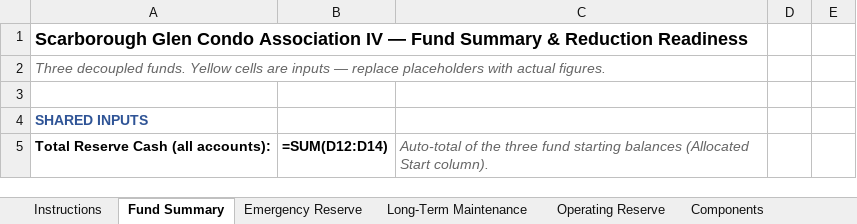
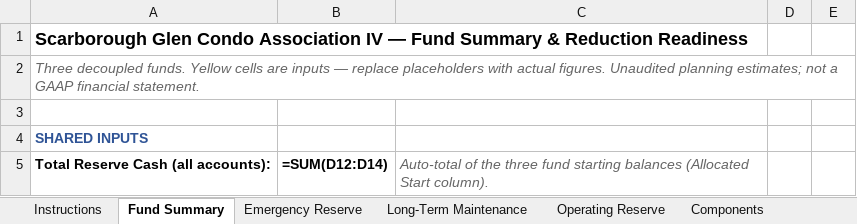
Before and after one commit to scarboroughglen/responsibilities, an Excel workbook: Condo_IV_Reserve_Plan.xlsx, sheet Fund Summary, drawn as a sheet; only a part is shown; values as stored, in another font and other column widths than the file's, no borders; formulas without a stored value are shown as written; conditional formats not drawn; the diff names each change by its address in the sheet, - before the commit and + after, or states it on an @@ line.

Commit message:
State unaudited/not-GAAP in the reserve plan; statements issued twice a year
- generate_entity_workbooks.py: Instructions and Fund Summary say the plan
  is unaudited planning estimates, not a financial statement, not
  prepared under U.S. GAAP, and not a CAI reserve study. Condo IV
  workbook regenerated (figures unchanged)
- Condo IV statement: Background says it is issued twice a year
  (mid-year in the fall with the proposed budget, full-year in the
  spring); this is the mid-year 2026 edition
- Entity_Statement_Prompt_Instructions.md: new section 0 with the
  twice-a-year schedule and what changes per edition

```diff
--- a/Condo_IV_Reserve_Plan.xlsx (sheet Fund Summary)
+++ b/Condo_IV_Reserve_Plan.xlsx (sheet Fund Summary)
-A2: …actual figures.
+A2: …actual figures. Unaudited planning estimates; not a GAAP financial statement.
```
Also changed, not shown: sheet Instructions, 3 other files.
